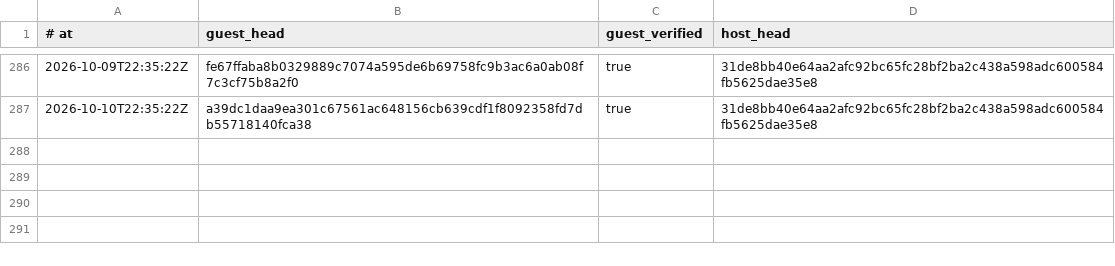
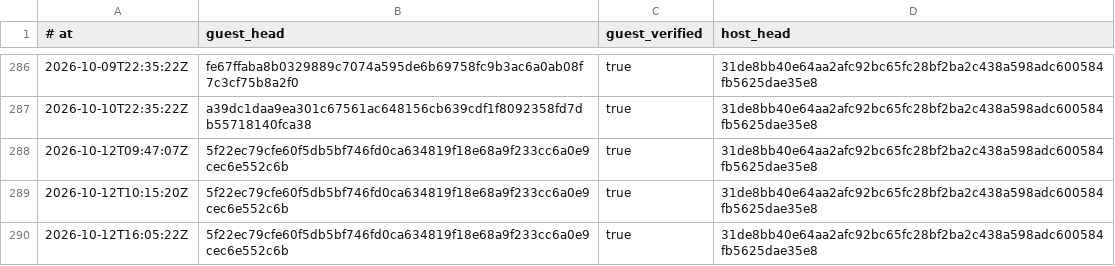
Before and after one commit to RearAdmiralPants/claudebrain-provenance, a TSV file: privacy-attestations.tsv, drawn as a sheet; only a part is shown, gaps mark what is left out; the diff names each change by its address in the sheet, - before the commit and + after, or states it on an @@ line.

```diff
--- a/privacy-attestations.tsv
+++ b/privacy-attestations.tsv
+row 288: 2026-10-12T09:47:07Z | 5f22ec79cfe60f5db5bf746fd0ca634819f18e68a9f233cc6a0e9cec6e552c6b | true | 31de8bb40e64aa2afc92bc65fc28bf2ba2c438a598adc600584fb5625dae35e8
+row 289: 2026-10-12T10:15:20Z | 5f22ec79cfe60f5db5bf746fd0ca634819f18e68a9f233cc6a0e9cec6e552c6b | true | 31de8bb40e64aa2afc92bc65fc28bf2ba2c438a598adc600584fb5625dae35e8
+row 290: 2026-10-12T16:05:22Z | 5f22ec79cfe60f5db5bf746fd0ca634819f18e68a9f233cc6a0e9cec6e552c6b | true | 31de8bb40e64aa2afc92bc65fc28bf2ba2c438a598adc600584fb5625dae35e8
```
Also changed, not shown: chains.tsv, corpus.tsv.
